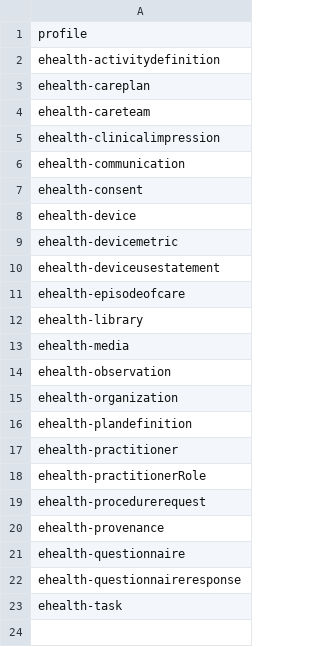
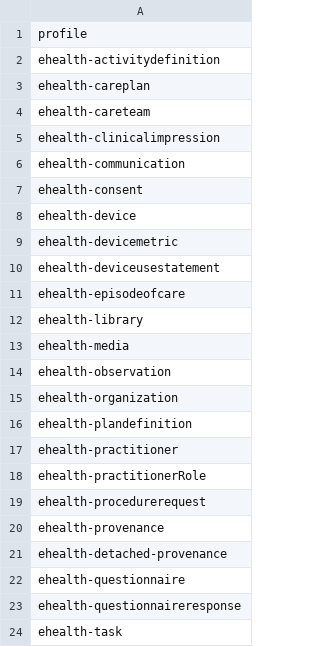
Before and after one commit to fut-infrastructure/implementation-guide, a CSV file: pages/_data/introduction.csv, drawn as a sheet; the diff names each change by its address in the sheet, - before the commit and + after, or states it on an @@ line.

Commit message:
Detached Provenance added

```diff
--- a/pages/_data/introduction.csv
+++ b/pages/_data/introduction.csv
+row 21: ehealth-detached-provenance
```
Also changed, not shown: 5 other files.
